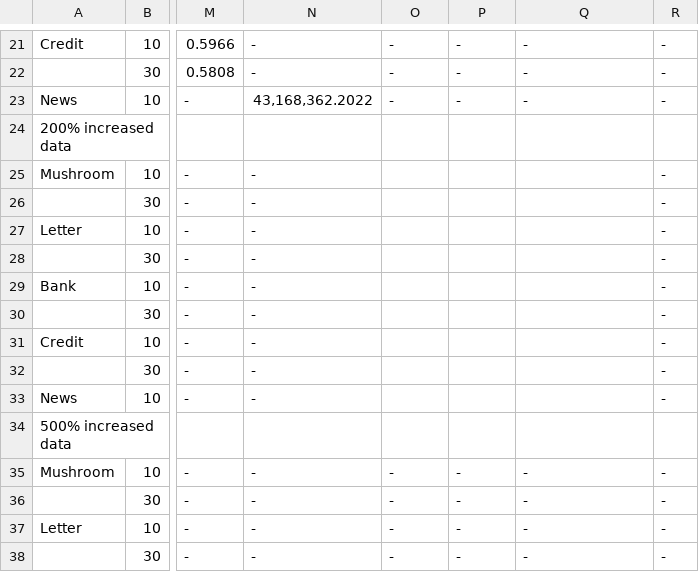
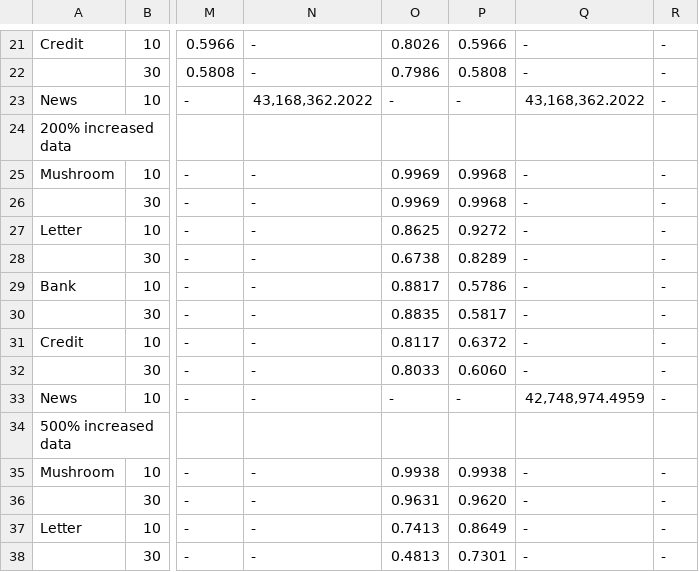
Before and after one commit to hananderberg/CTGAN, a CSV file: results/Results - Prediction with CTGAN.csv, drawn as a sheet; only a part is shown, gaps mark what is left out; the diff covers the shown part only; the diff names each change by its address in the sheet, - before the commit and + after, or states it on an @@ line.

```diff
--- a/results/Results - Prediction with CTGAN.csv
+++ b/results/Results - Prediction with CTGAN.csv
-O21: -
+O21: 0.8026
-P21: -
+P21: 0.5966
-O22: -
+O22: 0.7986
-P22: -
+P22: 0.5808
-Q23: -
+Q23: 43,168,362.2022
-O25:O26: (empty)
+O25:O26: 0.9969
-P25:P26: (empty)
+P25:P26: 0.9968
-Q25:Q32: (empty)
+Q25:Q32: -
-O27: (empty)
+O27: 0.8625
-P27: (empty)
+P27: 0.9272
-O28: (empty)
+O28: 0.6738
-P28: (empty)
+P28: 0.8289
-O29: (empty)
+O29: 0.8817
-P29: (empty)
+P29: 0.5786
-O30: (empty)
+O30: 0.8835
-P30: (empty)
+P30: 0.5817
-O31: (empty)
+O31: 0.8117
-P31: (empty)
+P31: 0.6372
-O32: (empty)
+O32: 0.8033
-P32: (empty)
+P32: 0.6060
-O33: (empty)
+O33: -
-P33: (empty)
+P33: -
-Q33: (empty)
+Q33: 42,748,974.4959
-O35: -
+O35: 0.9938
-P35: -
+P35: 0.9938
-O36: -
+O36: 0.9631
-P36: -
+P36: 0.9620
-O37: -
+O37: 0.7413
-P37: -
+P37: 0.8649
-O38: -
+O38: 0.4813
-P38: -
+P38: 0.7301
```
Also changed, not shown: 48 edited cells elsewhere in this file, results/Results - Imputation summary.csv, results/Results - Prediction summary.csv, 7 other files.
